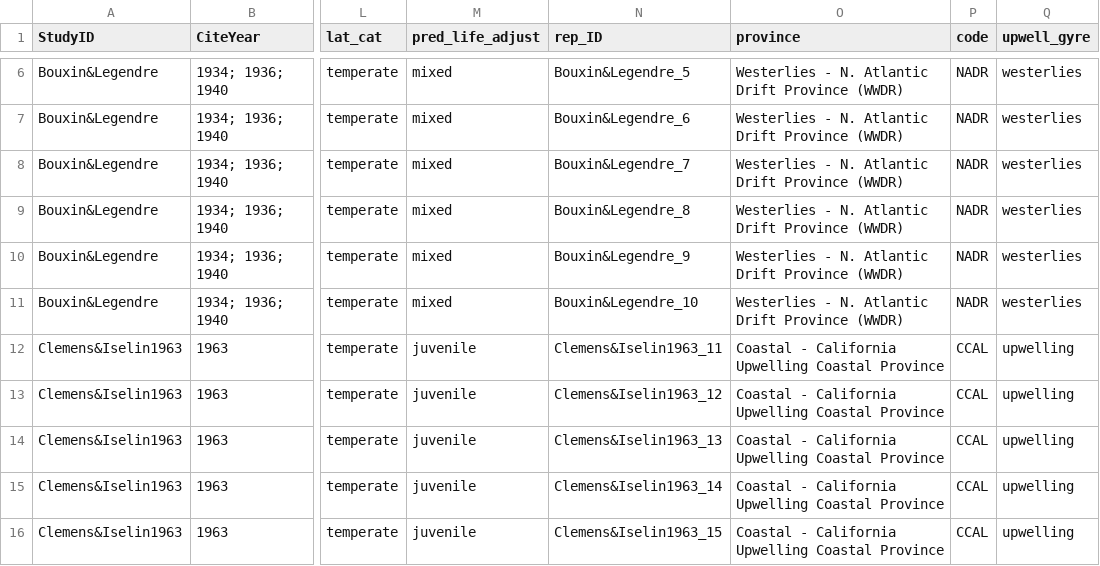
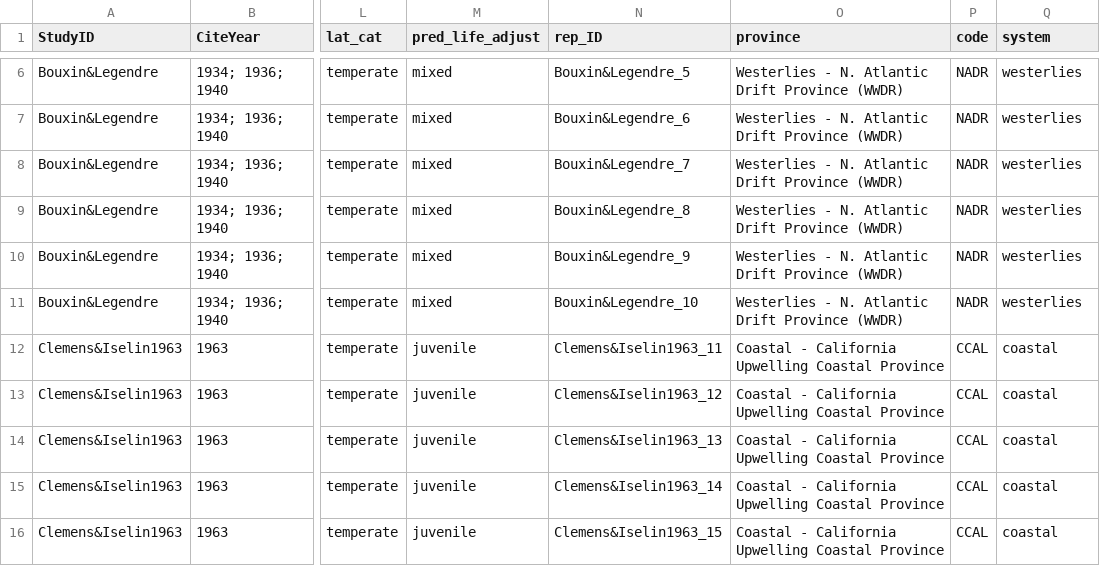
Before and after one commit to CHANGE-Lab/albacore-diet-global, a CSV file: data/output_data/alb_covars_longhurst.csv, drawn as a sheet; only a part is shown, gaps mark what is left out; the diff covers the shown part only; the diff names each change by its address in the sheet, - before the commit and + after, or states it on an @@ line.

```diff
--- a/data/output_data/alb_covars_longhurst.csv
+++ b/data/output_data/alb_covars_longhurst.csv
-Q1: upwell_gyre
+Q1: system
-Q12:Q16 (system): upwelling
+Q12:Q16 (system): coastal
```
Also changed, not shown: 31 edited cells elsewhere in this file, data/output_data/alb_covars.csv, 22 other files.
